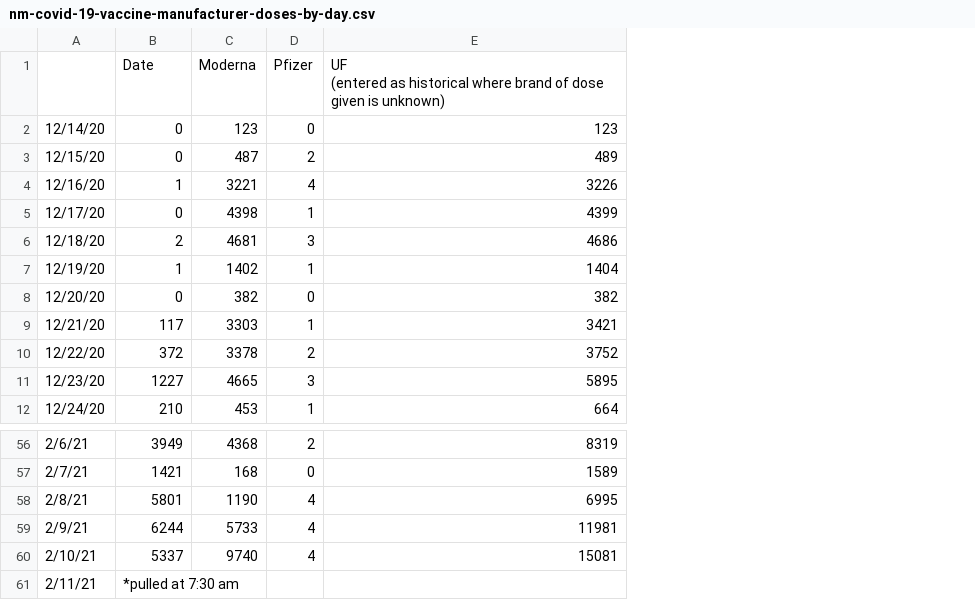
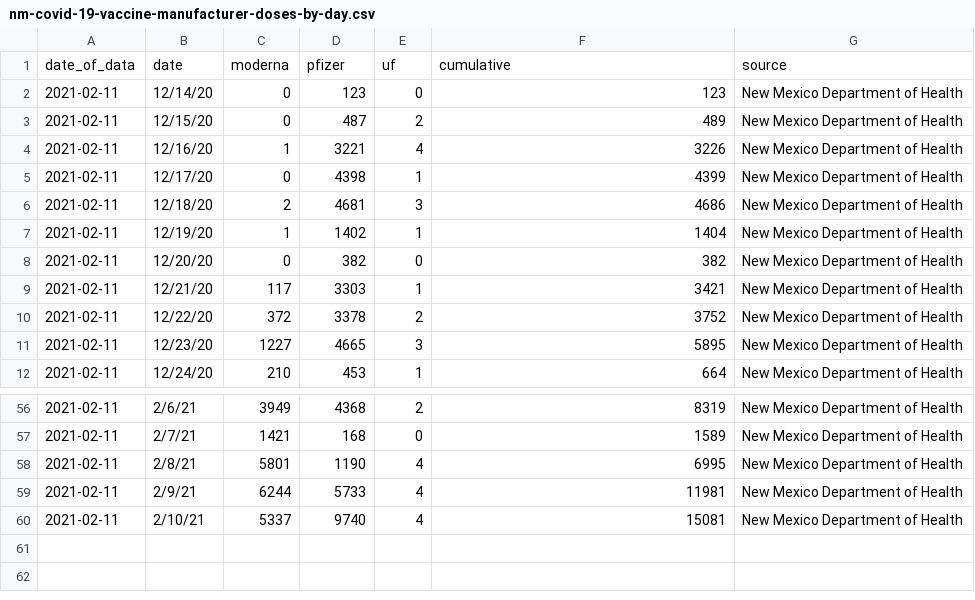
Before and after one commit to chrislkeller/nm-vaccine-data, a CSV file: ipra-data/nm-covid-19-vaccine-manufacturer-doses-by-day.csv, drawn as a sheet; only a part is shown, gaps mark what is left out; removed rows and columns are numbered as before the commit, all else as after; ↵ is a line break in a cell; the diff names each change by its address in the sheet, - before the commit and + after, or states it on an @@ line.

Commit message:
updates to the ipra csv files to remove bad formats. README gets a boost with some fields to fill in

```diff
--- a/ipra-data/nm-covid-19-vaccine-manufacturer-doses-by-day.csv
+++ b/ipra-data/nm-covid-19-vaccine-manufacturer-doses-by-day.csv
+column A, rows 2-12: all 2021-02-11; rows 56-60: all 2021-02-11
+column G, rows 2-12: all New Mexico Department of Health; rows 56-60: all New Mexico Department of Health
-row 1:  | Date | Moderna | Pfizer | UF ↵ (entered as historical where brand of dose given is unknown)
+row 1: date_of_data | date | moderna | pfizer | uf | cumulative | source
-row 61: 2/11/21 | *pulled at 7:30 am
```
Also changed, not shown: ipra-data/nm-covid-19-vaccine-administered-by-age.csv, ipra-data/nm-covid-19-vaccine-administered-by-county.csv, 10 other files.
